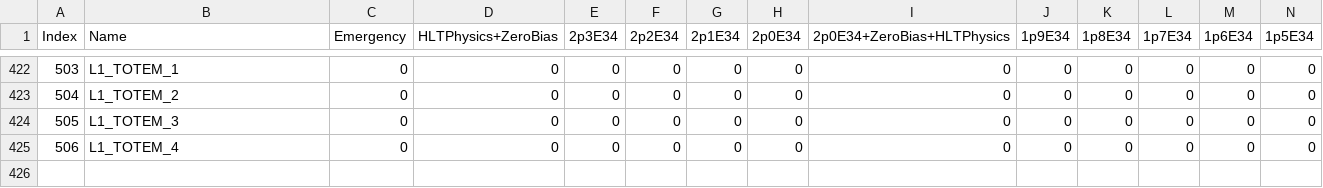
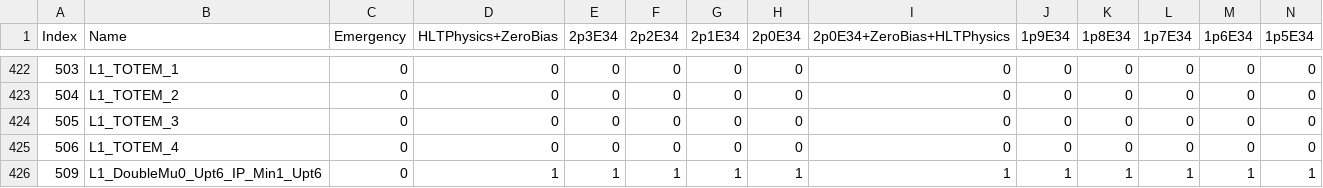
Before and after one commit to MangeshSonawane/L1MenuRun3, a CSV file: development/L1Menu_Collisions2023_v1_0_1_UptIPTesting/PrescaleTable/L1Menu_Collisions2023_v1_0_1_Upt_test.csv, drawn as a sheet; only a part is shown, gaps mark what is left out; rows hold the shown columns only; the diff names each change by its address in the sheet, - before the commit and + after, or states it on an @@ line.

Commit message:
Added a simplified menu

```diff
--- a/development/L1Menu_Collisions2023_v1_0_1_UptIPTesting/PrescaleTable/L1Menu_Collisions2023_v1_0_1_Upt_test.csv
+++ b/development/L1Menu_Collisions2023_v1_0_1_UptIPTesting/PrescaleTable/L1Menu_Collisions2023_v1_0_1_Upt_test.csv
+row 426: 509 | L1_DoubleMu0_Upt6_IP_Min1_Upt6 | 0 | 1 | 1 | 1 | 1 | 1 | 1 | 1 | 1 | 1 | 1 | 1
```
Also changed, not shown: 2 other files.
